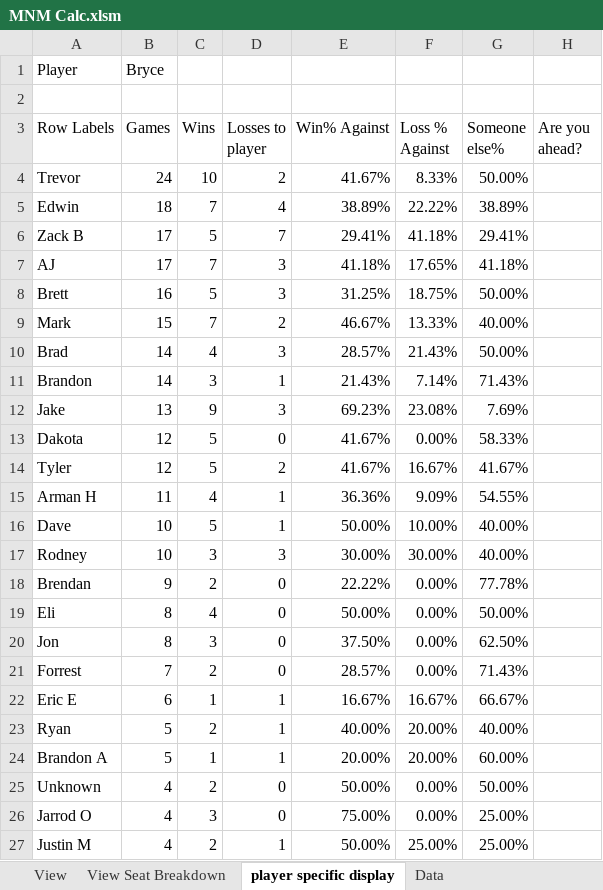
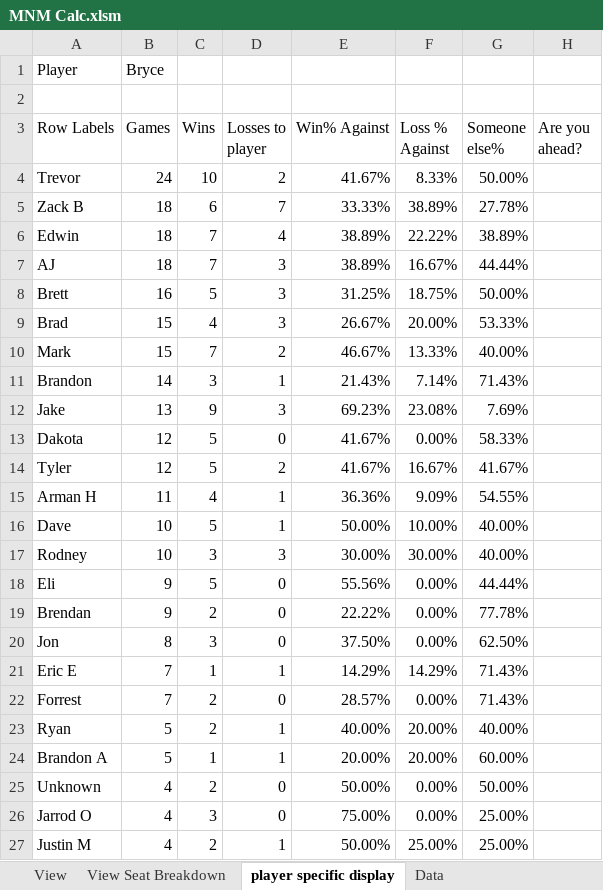
Before and after one commit to GoblinEngineers/Website-for-MNM, an Excel workbook: MNM Calc.xlsm, sheet player specific display, drawn as a sheet; only a part is shown; values as stored, in another font and other column widths than the file's, no borders; conditional formats and table styles not drawn; removed rows and columns are numbered as before the commit, all else as after; the diff names each change by its address in the sheet, - before the commit and + after, or states it on an @@ line.

```diff
--- a/MNM Calc.xlsm (sheet player specific display)
+++ b/MNM Calc.xlsm (sheet player specific display)
+row 5: Zack B | 18 | 6 | 7 | 33.33% | 38.89% | 27.78%
-row 6: Zack B | 17 | 5 | 7 | 29.41% | 41.18% | 29.41%
-B7 (Games): 17
+B7 (Games): 18
-E7 (Win% Against): 41.18%
+E7 (Win% Against): 38.89%
-F7 (Loss % Against): 17.65%
+F7 (Loss % Against): 16.67%
-G7 (Someone else%): 41.18%
+G7 (Someone else%): 44.44%
+row 9: Brad | 15 | 4 | 3 | 26.67% | 20.00% | 53.33%
-row 10: Brad | 14 | 4 | 3 | 28.57% | 21.43% | 50.00%
+row 18: Eli | 9 | 5 | 0 | 55.56% | 0.00% | 44.44%
-row 19: Eli | 8 | 4 | 0 | 50.00% | 0.00% | 50.00%
+row 21: Eric E | 7 | 1 | 1 | 14.29% | 14.29% | 71.43%
-row 22: Eric E | 6 | 1 | 1 | 16.67% | 16.67% | 66.67%
```
Also changed, not shown: sheet Data, sheet View Seat Breakdown, formulas that keep their value, hidden cells.
